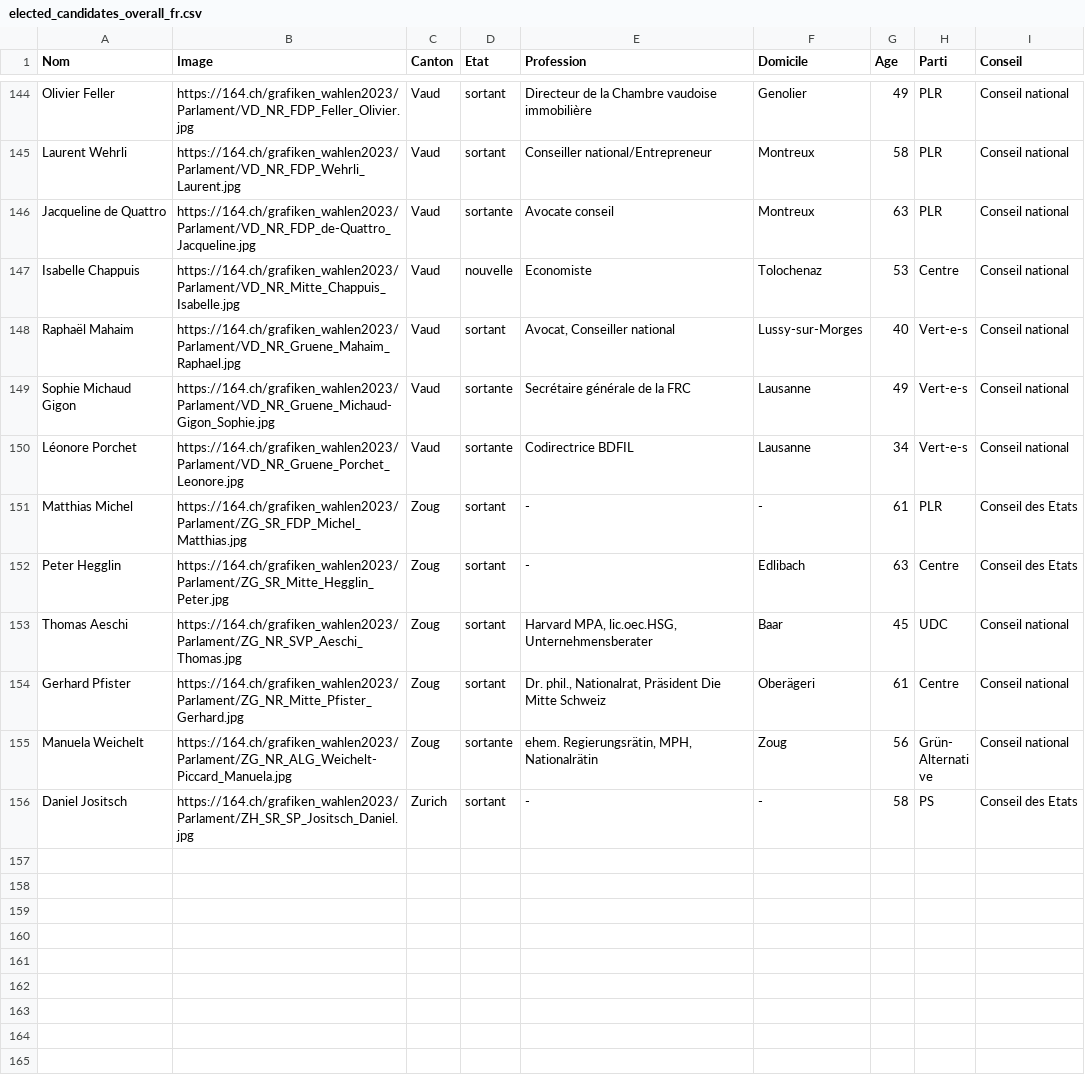
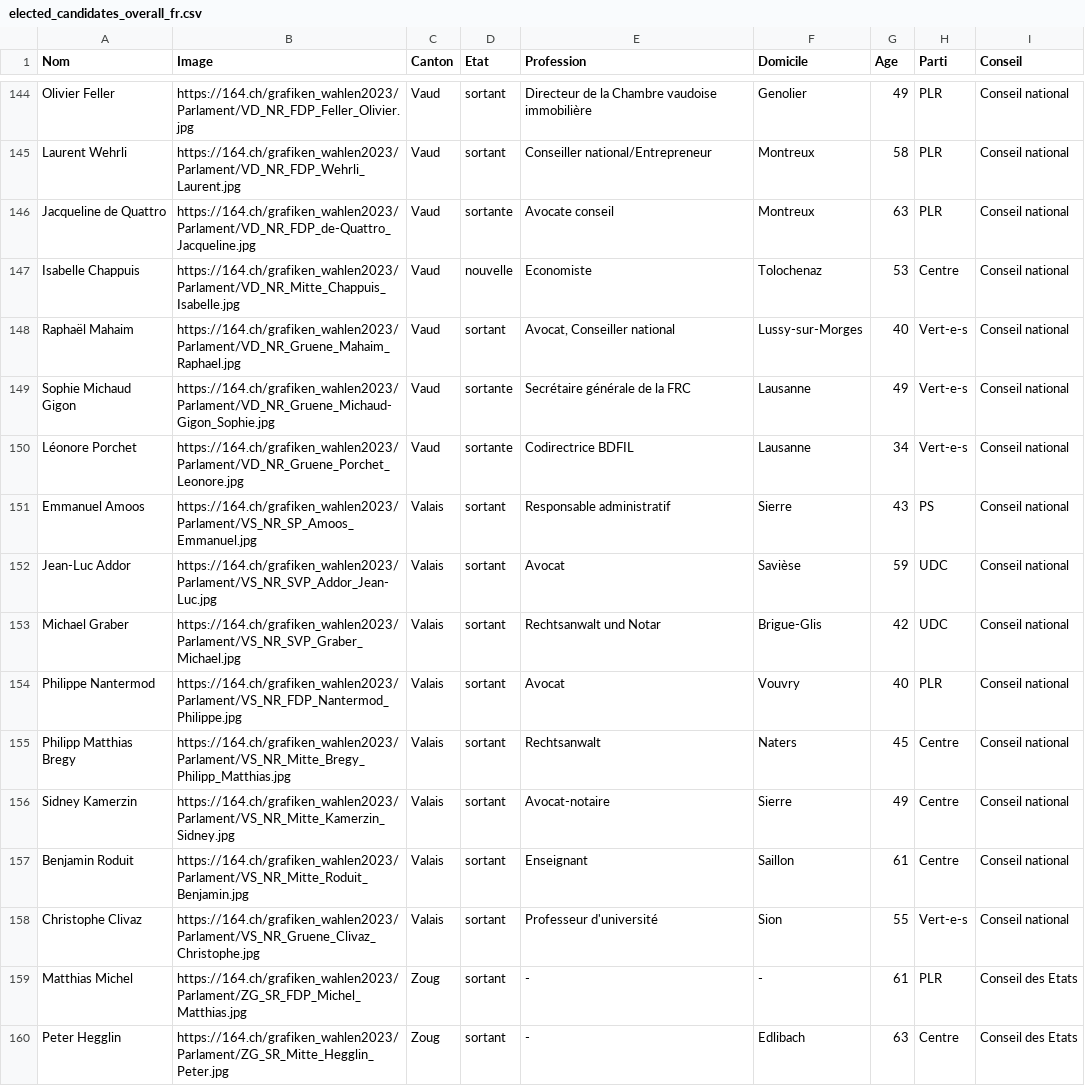
Before and after one commit to awp-finanznachrichten/sda_eidgenoessische_wahlen_datafeed, a CSV file: Output/elected_candidates_overall_fr.csv, drawn as a sheet; only a part is shown, gaps mark what is left out; the shorter side is filled out with more unchanged rows; the diff names each change by its address in the sheet, - before the commit and + after, or states it on an @@ line.

```diff
--- a/Output/elected_candidates_overall_fr.csv
+++ b/Output/elected_candidates_overall_fr.csv
+row 151: Emmanuel Amoos | https://164.ch/grafiken_wahlen2023/Parlament/VS_NR_SP_Amoos_Emmanuel.jpg | Valais | sortant | Responsable administratif | Sierre | 43 | PS | Conseil national
+row 152: Jean-Luc Addor | https://164.ch/grafiken_wahlen2023/Parlament/VS_NR_SVP_Addor_Jean-Luc.jpg | Valais | sortant | Avocat | Savièse | 59 | UDC | Conseil national
+row 153: Michael Graber | https://164.ch/grafiken_wahlen2023/Parlament/VS_NR_SVP_Graber_Michael.jpg | Valais | sortant | Rechtsanwalt und Notar | Brigue-Glis | 42 | UDC | Conseil national
+row 154: Philippe Nantermod | https://164.ch/grafiken_wahlen2023/Parlament/VS_NR_FDP_Nantermod_Philippe.jpg | Valais | sortant | Avocat | Vouvry | 40 | PLR | Conseil national
+row 155: Philipp Matthias Bregy | https://164.ch/grafiken_wahlen2023/Parlament/VS_NR_Mitte_Bregy_Philipp_Matthias.jpg | Valais | sortant | Rechtsanwalt | Naters | 45 | Centre | Conseil national
+row 156: Sidney Kamerzin | https://164.ch/grafiken_wahlen2023/Parlament/VS_NR_Mitte_Kamerzin_Sidney.jpg | Valais | sortant | Avocat-notaire | Sierre | 49 | Centre | Conseil national
+row 157: Benjamin Roduit | https://164.ch/grafiken_wahlen2023/Parlament/VS_NR_Mitte_Roduit_Benjamin.jpg | Valais | sortant | Enseignant | Saillon | 61 | Centre | Conseil national
+row 158: Christophe Clivaz | https://164.ch/grafiken_wahlen2023/Parlament/VS_NR_Gruene_Clivaz_Christophe.jpg | Valais | sortant | Professeur d'université | Sion | 55 | Vert-e-s | Conseil national
```
Also changed, not shown: Output/elected_candidates_overall_de.csv, Output/elected_candidates_overall_it.csv, 6 other files.
